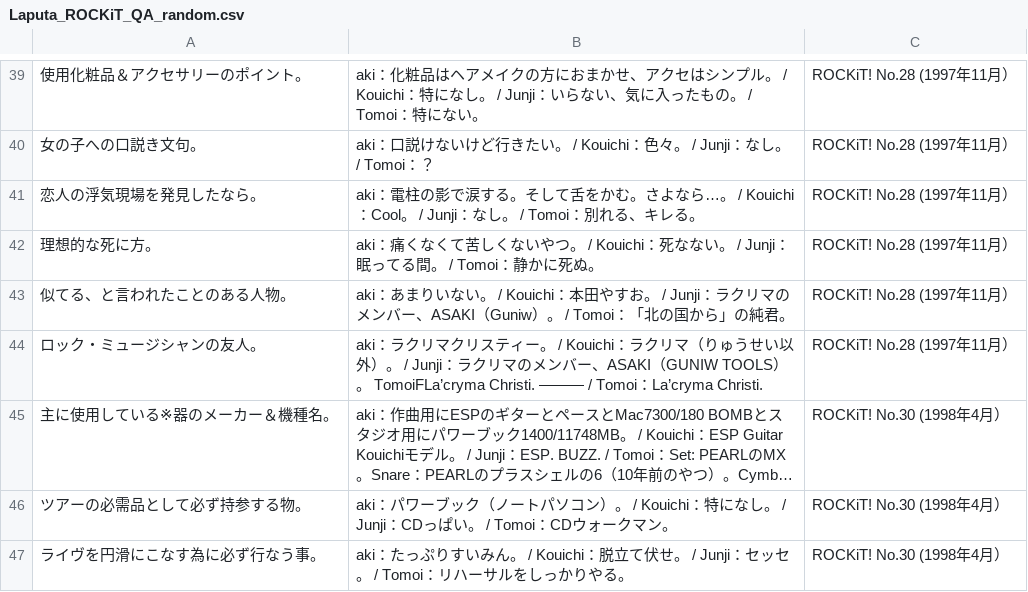
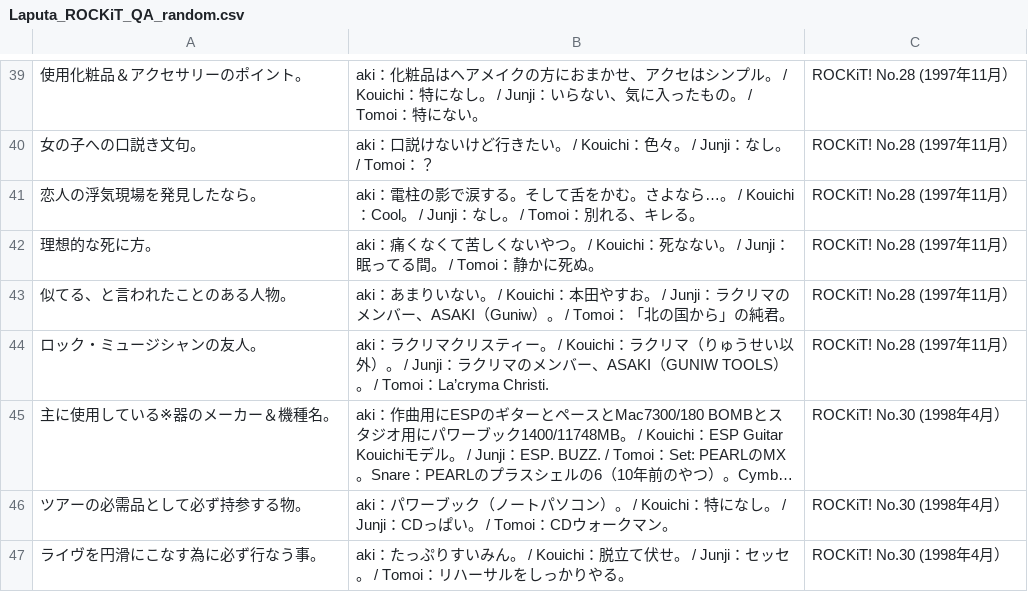
Before and after one commit to laputalabo-a11y/Project_LPT, a CSV file: data/Laputa_ROCKiT_QA_random.csv, drawn as a sheet; only a part is shown, gaps mark what is left out; long unchanged cells end in …; the diff names each change by its address in the sheet, - before the commit and + after, or states it on an @@ line.

Commit message:
Corrected some typo

```diff
--- a/data/Laputa_ROCKiT_QA_random.csv
+++ b/data/Laputa_ROCKiT_QA_random.csv
-B44: …TOOLS）。 TomoiFLa’cryma Christi. ——— / Tomoi：La’cryma…
+B44: …TOOLS）。 / Tomoi：La’cryma…
```
